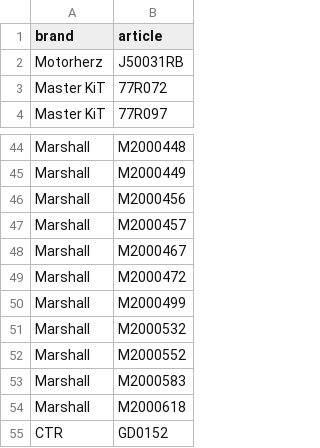
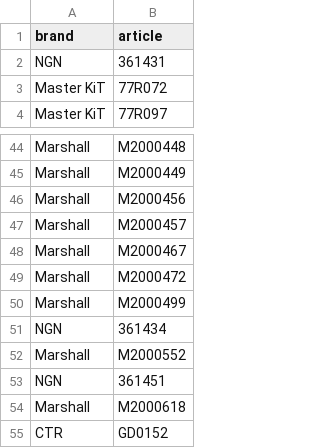
Before and after one commit to ROJANGG/rossko-drom-lensk, a CSV file: input/avito_extra_100_pinned_REVIEW.csv, drawn as a sheet; only a part is shown, gaps mark what is left out; removed rows and columns are numbered as before the commit, all else as after; the diff names each change by its address in the sheet, - before the commit and + after, or states it on an @@ line.

Commit message:
Refresh pinned 100: replace restored Motorherz and two schematic Marshall discs

```diff
--- a/input/avito_extra_100_pinned_REVIEW.csv
+++ b/input/avito_extra_100_pinned_REVIEW.csv
-row 2: Motorherz | J50031RB
+row 2: NGN | 361431
-row 51: Marshall | M2000532
+row 51: NGN | 361434
-row 53: Marshall | M2000583
+row 53: NGN | 361451
```
